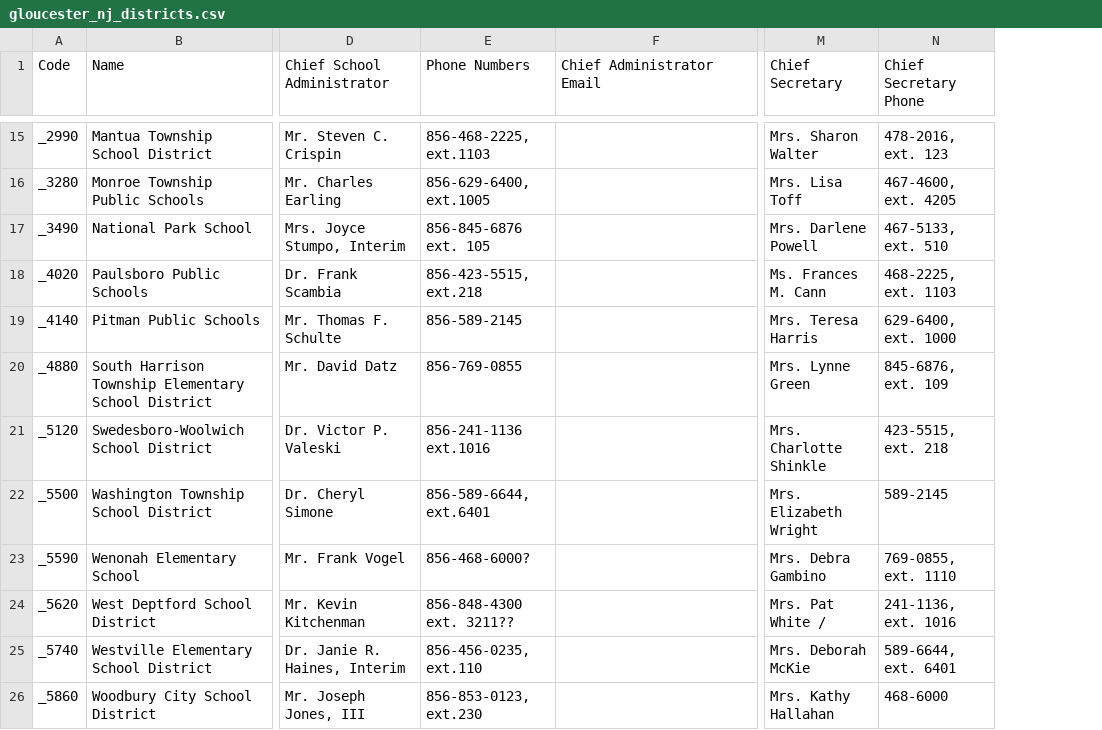
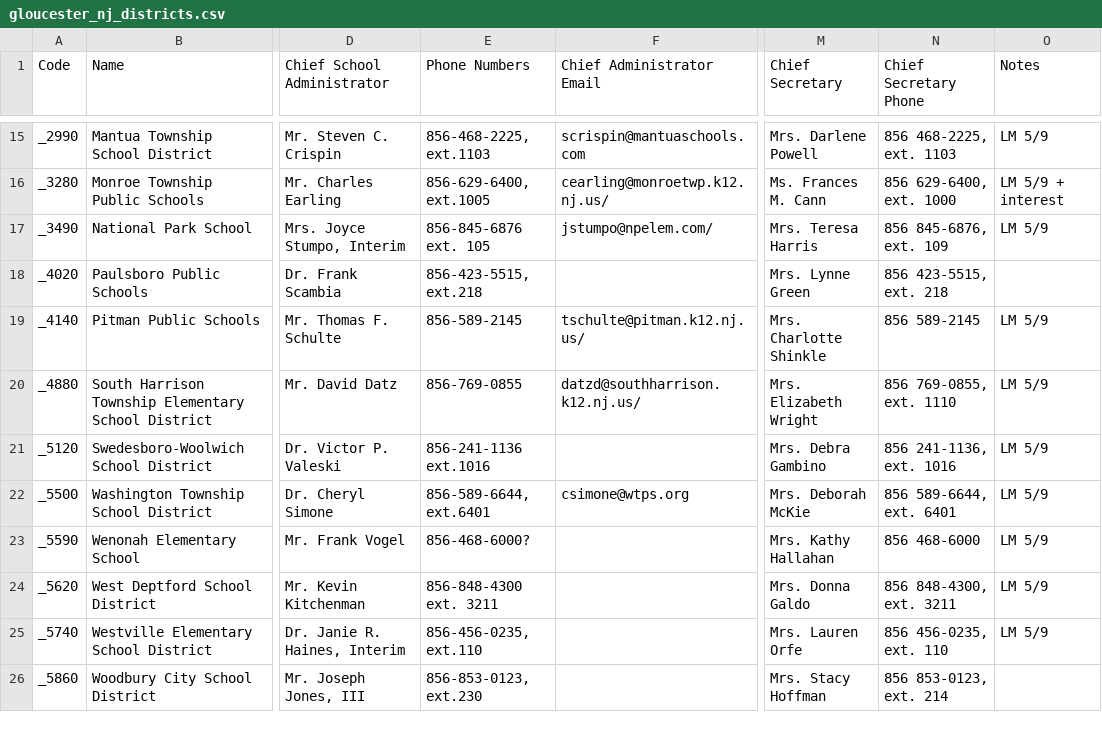
Before and after one commit to laquereric/LivingToLearn, a CSV file: data/gloucester_nj_districts.csv, drawn as a sheet; only a part is shown, gaps mark what is left out; the diff covers the shown part only; the diff names each change by its address in the sheet, - before the commit and + after, or states it on an @@ line.

```diff
--- a/data/gloucester_nj_districts.csv
+++ b/data/gloucester_nj_districts.csv
+column O (Notes), rows 15-25: LM 5/9 | LM 5/9 + interest | LM 5/9 |  | LM 5/9 | LM 5/9 | LM 5/9 | LM 5/9 | LM 5/9 | LM 5/9 | LM 5/9
-F15 (Chief Administrator Email): (empty)
+F15 (Chief Administrator Email): scrispin@mantuaschools.com
-M15 (Chief Secretary): Mrs. Sharon Walter
+M15 (Chief Secretary): Mrs. Darlene Powell
-N15 (Chief Secretary Phone): 478-2016, ext. 123
+N15 (Chief Secretary Phone): 856 468-2225, ext. 1103
-F16 (Chief Administrator Email): (empty)
+F16 (Chief Administrator Email): cearling@monroetwp.k12.nj.us/
-M16 (Chief Secretary): Mrs. Lisa Toff
+M16 (Chief Secretary): Ms. Frances M. Cann
-N16 (Chief Secretary Phone): 467-4600, ext. 4205
+N16 (Chief Secretary Phone): 856 629-6400, ext. 1000
-F17 (Chief Administrator Email): (empty)
+F17 (Chief Administrator Email): jstumpo@npelem.com/
-M17 (Chief Secretary): Mrs. Darlene Powell
+M17 (Chief Secretary): Mrs. Teresa Harris
-N17 (Chief Secretary Phone): 467-5133, ext. 510
+N17 (Chief Secretary Phone): 856 845-6876, ext. 109
-M18 (Chief Secretary): Ms. Frances M. Cann
+M18 (Chief Secretary): Mrs. Lynne Green
-N18 (Chief Secretary Phone): 468-2225, ext. 1103
+N18 (Chief Secretary Phone): 856 423-5515, ext. 218
-F19 (Chief Administrator Email): (empty)
+F19 (Chief Administrator Email): tschulte@pitman.k12.nj.us/
-M19 (Chief Secretary): Mrs. Teresa Harris
+M19 (Chief Secretary): Mrs. Charlotte Shinkle
-N19 (Chief Secretary Phone): 629-6400, ext. 1000
+N19 (Chief Secretary Phone): 856 589-2145
-F20 (Chief Administrator Email): (empty)
+F20 (Chief Administrator Email): datzd@southharrison.k12.nj.us/
-M20 (Chief Secretary): Mrs. Lynne Green
+M20 (Chief Secretary): Mrs. Elizabeth Wright
-N20 (Chief Secretary Phone): 845-6876, ext. 109
+N20 (Chief Secretary Phone): 856 769-0855, ext. 1110
-M21 (Chief Secretary): Mrs. Charlotte Shinkle
+M21 (Chief Secretary): Mrs. Debra Gambino
-N21 (Chief Secretary Phone): 423-5515, ext. 218
+N21 (Chief Secretary Phone): 856 241-1136, ext. 1016
-F22 (Chief Administrator Email): (empty)
+F22 (Chief Administrator Email): csimone@wtps.org
-M22 (Chief Secretary): Mrs. Elizabeth Wright
+M22 (Chief Secretary): Mrs. Deborah McKie
-N22 (Chief Secretary Phone): 589-2145
+N22 (Chief Secretary Phone): 856 589-6644, ext. 6401
-M23 (Chief Secretary): Mrs. Debra Gambino
+M23 (Chief Secretary): Mrs. Kathy Hallahan
-N23 (Chief Secretary Phone): 769-0855, ext. 1110
+N23 (Chief Secretary Phone): 856 468-6000
-E24 (Phone Numbers): 856-848-4300 ext. 3211??
+E24 (Phone Numbers): 856-848-4300 ext. 3211
-M24 (Chief Secretary): Mrs. Pat White /
+M24 (Chief Secretary): Mrs. Donna Galdo
-N24 (Chief Secretary Phone): 241-1136, ext. 1016
+N24 (Chief Secretary Phone): 856 848-4300, ext. 3211
-M25 (Chief Secretary): Mrs. Deborah McKie
+M25 (Chief Secretary): Mrs. Lauren Orfe
-N25 (Chief Secretary Phone): 589-6644, ext. 6401
+N25 (Chief Secretary Phone): 856 456-0235, ext. 110
-M26 (Chief Secretary): Mrs. Kathy Hallahan
+M26 (Chief Secretary): Mrs. Stacy Hoffman
-N26 (Chief Secretary Phone): 468-6000
+N26 (Chief Secretary Phone): 856 853-0123, ext. 214
```
Also changed, not shown: 35 edited cells elsewhere in this file, data/gloucester_nj_K6_schools.csv, data/nj_s21clc.csv.
